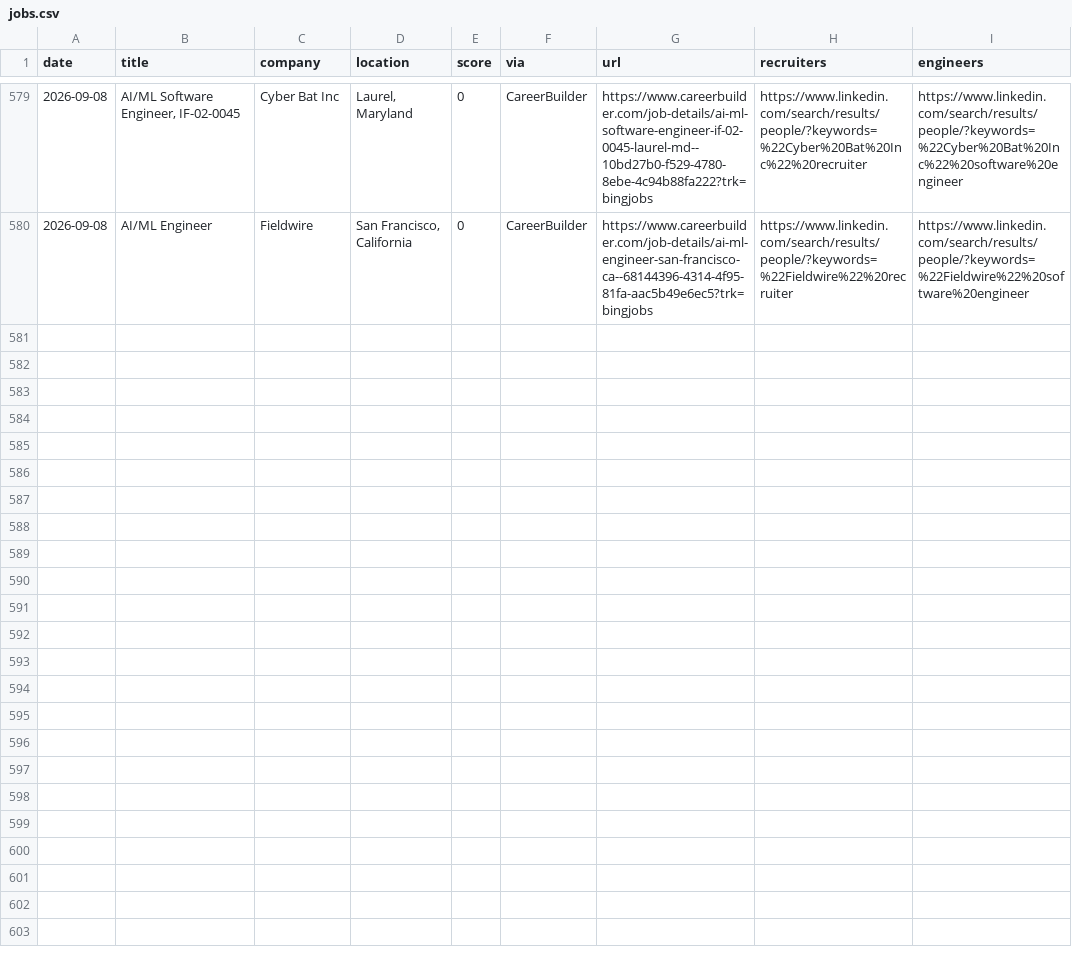
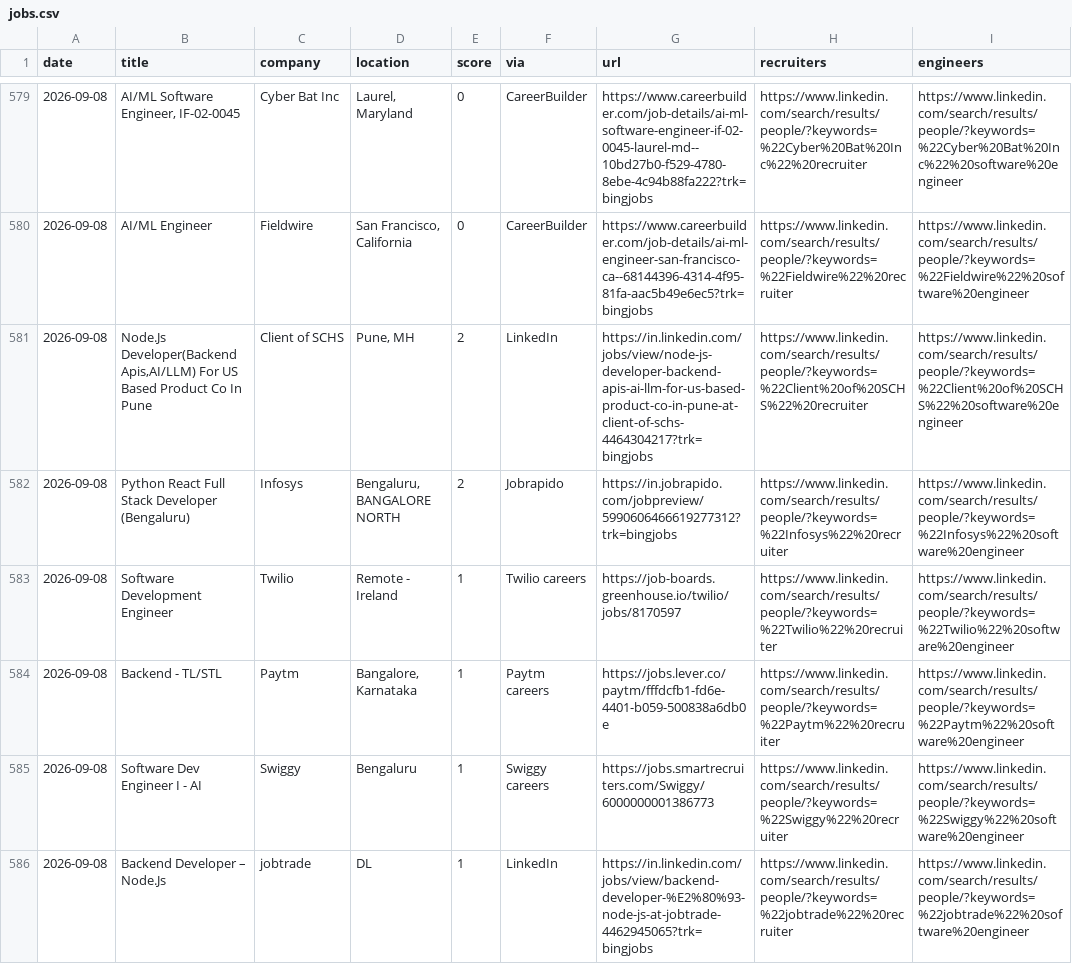
Before and after one commit to Tanishq8311/Jobbie, a CSV file: data/jobs.csv, drawn as a sheet; only a part is shown, gaps mark what is left out; the diff covers the shown part only.

```diff
--- a/data/jobs.csv
+++ b/data/jobs.csv
@@ -580 +580,7 @@ date,title,company,location,score,via,url,recruiters,engineers
 2026-09-08,AI/ML Engineer,Fieldwire,"San Francisco, California",0,CareerBuilder,https://www.careerbuilder.com/job-details/ai-ml-engineer-san-francisco-ca--68144396-4314-4f95-81fa-aac5b49e6ec5?trk=bingjobs,https://www.linkedin.com/search/results/people/?keywords=%22Fieldwire%22%20recruiter,https://www.linkedin.com/search/results/people/?keywords=%22Fieldwire%22%20software%20engineer
+2026-09-08,"Node.Js Developer(Backend Apis,AI/LLM) For US Based Product Co In Pune",Client of SCHS,"Pune, MH",2,LinkedIn,https://in.linkedin.com/jobs/view/node-js-developer-backend-apis-ai-llm-for-us-based-product-co-in-pune-at-client-of-schs-4464304217?trk=bingjobs,https://www.linkedin.com/search/results/people/?keywords=%22Client%20of%20SCHS%22%20recruiter,https://www.linkedin.com/search/results/people/?keywords=%22Client%20of%20SCHS%22%20software%20engineer
+2026-09-08,Python React Full Stack Developer (Bengaluru),Infosys,"Bengaluru, BANGALORE NORTH",2,Jobrapido,https://in.jobrapido.com/jobpreview/5990606466619277312?trk=bingjobs,https://www.linkedin.com/search/results/people/?keywords=%22Infosys%22%20recruiter,https://www.linkedin.com/search/results/people/?keywords=%22Infosys%22%20software%20engineer
+2026-09-08,Software Development Engineer,Twilio,Remote - Ireland,1,Twilio careers,https://job-boards.greenhouse.io/twilio/jobs/8170597,https://www.linkedin.com/search/results/people/?keywords=%22Twilio%22%20recruiter,https://www.linkedin.com/search/results/people/?keywords=%22Twilio%22%20software%20engineer
+2026-09-08,Backend - TL/STL,Paytm,"Bangalore, Karnataka",1,Paytm careers,https://jobs.lever.co/paytm/fffdcfb1-fd6e-4401-b059-500838a6db0e,https://www.linkedin.com/search/results/people/?keywords=%22Paytm%22%20recruiter,https://www.linkedin.com/search/results/people/?keywords=%22Paytm%22%20software%20engineer
+2026-09-08,Software Dev Engineer I - AI ,Swiggy,Bengaluru,1,Swiggy careers,https://jobs.smartrecruiters.com/Swiggy/6000000001386773,https://www.linkedin.com/search/results/people/?keywords=%22Swiggy%22%20recruiter,https://www.linkedin.com/search/results/people/?keywords=%22Swiggy%22%20software%20engineer
+2026-09-08,Backend Developer – Node.Js,jobtrade,DL,1,LinkedIn,https://in.linkedin.com/jobs/view/backend-developer-%E2%80%93-node-js-at-jobtrade-4462945065?trk=bingjobs,https://www.linkedin.com/search/results/people/?keywords=%22jobtrade%22%20recruiter,https://www.linkedin.com/search/results/people/?keywords=%22jobtrade%22%20software%20engineer
```
Also changed, not shown: 6 added rows elsewhere in this file, 1 other file.
